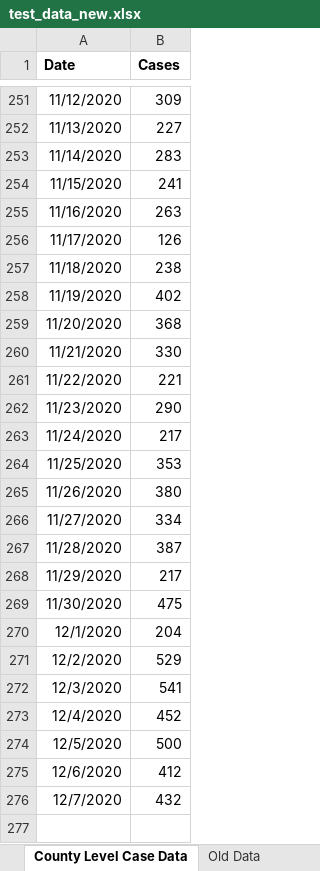
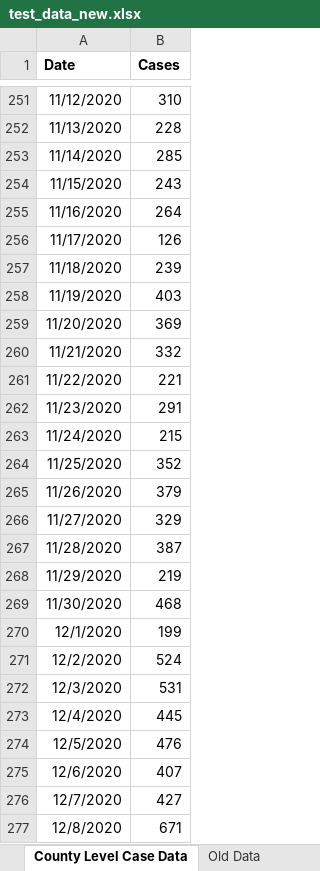
Before and after one commit to CompassRed/ncco_wastewater_dash, an Excel workbook: test_data_new.xlsx, sheet County Level Case Data, drawn as a sheet; only a part is shown, gaps mark what is left out; values as stored, in another font and other column widths than the file's, no borders; charts and pictures not drawn; the diff covers the shown part only; the diff names each change by its address in the sheet, - before the commit and + after, or states it on an @@ line.

```diff
--- a/test_data_new.xlsx (sheet County Level Case Data)
+++ b/test_data_new.xlsx (sheet County Level Case Data)
-B251 (Cases): 309
+B251 (Cases): 310
-B252 (Cases): 227
+B252 (Cases): 228
-B253 (Cases): 283
+B253 (Cases): 285
-B254 (Cases): 241
+B254 (Cases): 243
-B255 (Cases): 263
+B255 (Cases): 264
-B257 (Cases): 238
+B257 (Cases): 239
-B258 (Cases): 402
+B258 (Cases): 403
-B259 (Cases): 368
+B259 (Cases): 369
-B260 (Cases): 330
+B260 (Cases): 332
-B262 (Cases): 290
+B262 (Cases): 291
-B263 (Cases): 217
+B263 (Cases): 215
-B264 (Cases): 353
+B264 (Cases): 352
-B265 (Cases): 380
+B265 (Cases): 379
-B266 (Cases): 334
+B266 (Cases): 329
-B268 (Cases): 217
+B268 (Cases): 219
-B269 (Cases): 475
+B269 (Cases): 468
-B270 (Cases): 204
+B270 (Cases): 199
-B271 (Cases): 529
+B271 (Cases): 524
-B272 (Cases): 541
+B272 (Cases): 531
-B273 (Cases): 452
+B273 (Cases): 445
-B274 (Cases): 500
+B274 (Cases): 476
-B275 (Cases): 412
+B275 (Cases): 407
-B276 (Cases): 432
+B276 (Cases): 427
+row 277: 12/8/2020 | 671
```
Also changed, not shown: 400 added rows and 62 edited cells elsewhere in this sheet, sheet Brienna Data Upload, sheet Clean Data, formulas that keep their value, charts or pictures, 2 other files.
